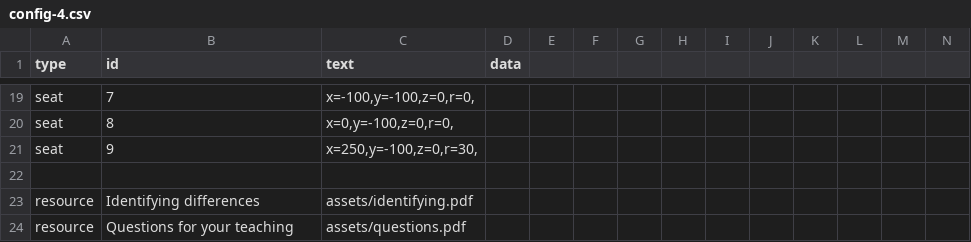
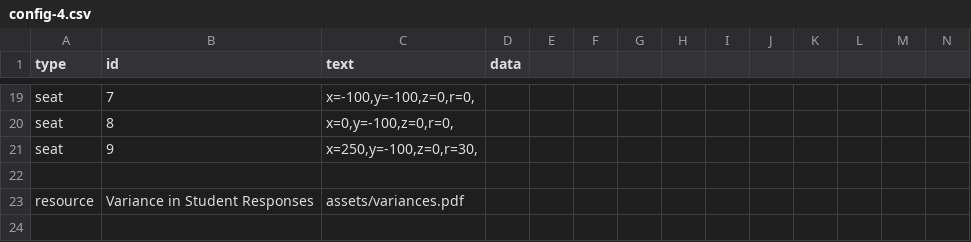
Before and after one commit to bferster/liza, a CSV file: data/config-4.csv, drawn as a sheet; only a part is shown, gaps mark what is left out; the shorter side is filled out with more unchanged rows; removed rows and columns are numbered as before the commit, all else as after; rows hold the shown columns only; the diff covers the shown part only; the diff names each change by its address in the sheet, - before the commit and + after, or states it on an @@ line.

```diff
--- a/data/config-4.csv
+++ b/data/config-4.csv
-row 23: resource | Identifying differences | assets/identifying.pdf
-B23 (id): Questions for your teaching
+B23 (id): Variance in Student Responses
-C23 (text): assets/questions.pdf
+C23 (text): assets/variances.pdf
```
Also changed, not shown: 55 added rows, 4 removed rows and 5 edited cells elsewhere in this file, data/config-2.csv, 10 other files.
